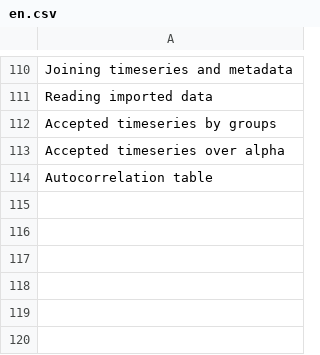
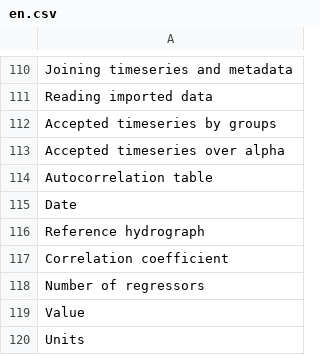
Before and after one commit to JustusWeyers/PCApp, a CSV file: inst/app/language/en/en.csv, drawn as a sheet; only a part is shown, gaps mark what is left out; the diff names each change by its address in the sheet, - before the commit and + after, or states it on an @@ line.

```diff
--- a/inst/app/language/en/en.csv
+++ b/inst/app/language/en/en.csv
+row 115: Date
+row 116: Reference hydrograph
+row 117: Correlation coefficient
+row 118: Number of regressors
+row 119: Value
+row 120: Units
```
Also changed, not shown: inst/app/language/de/de.csv, 54 other files.
